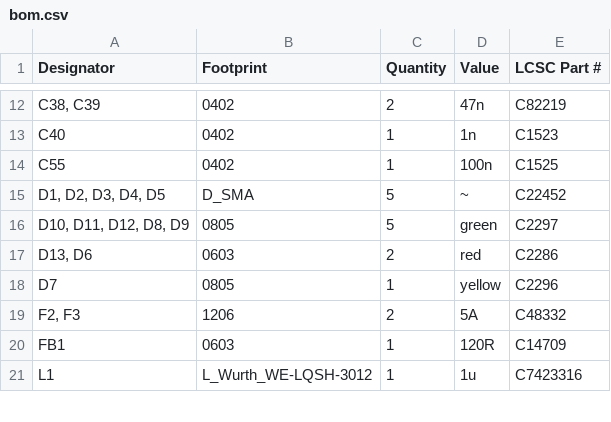
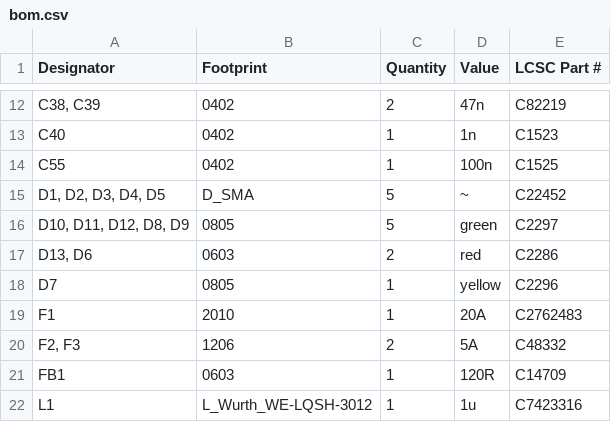
Before and after one commit to tudsat-rocket/rapid_power_module, a CSV file: production/bom.csv, drawn as a sheet; only a part is shown, gaps mark what is left out; the diff names each change by its address in the sheet, - before the commit and + after, or states it on an @@ line.

```diff
--- a/production/bom.csv
+++ b/production/bom.csv
+row 19: F1 | 2010 | 1 | 20A | C2762483
```
Also changed, not shown: production/positions.csv, 5 other files.
